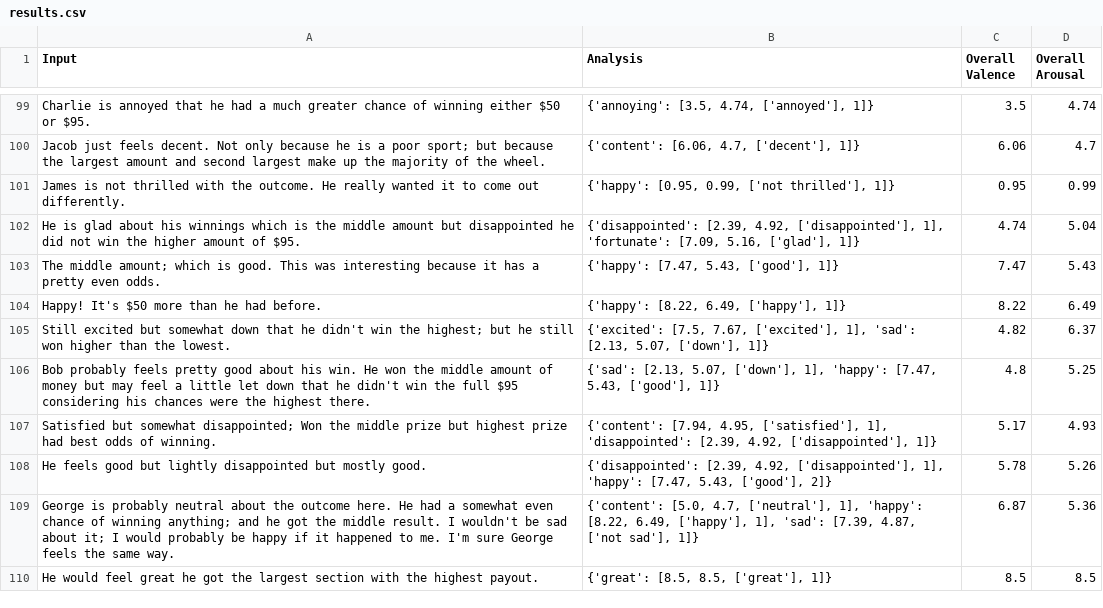
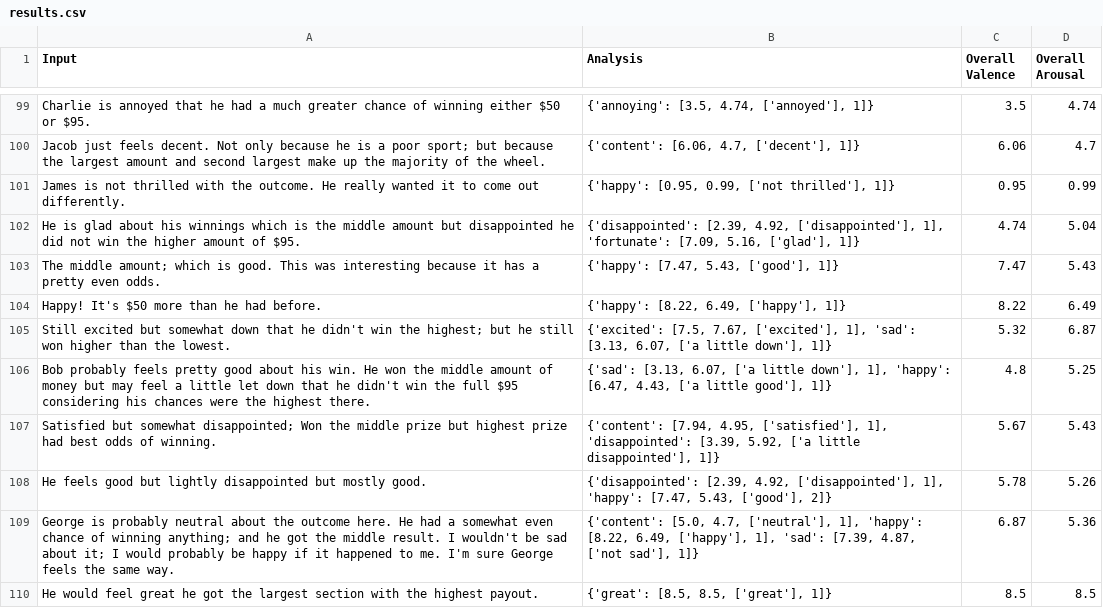
Before and after one commit to keewi/LEIA, a CSV file: results.csv, drawn as a sheet; only a part is shown, gaps mark what is left out; the diff covers the shown part only.

```diff
--- a/results.csv
+++ b/results.csv
@@ -104,5 +104,5 @@ The middle amount; which is good. This was interesting because it has a pretty e
 Happy! It's $50 more than he had before.,"{'happy': [8.22, 6.49, ['happy'], 1]}",8.22,6.49
-Still excited but somewhat down that he didn't win the highest; but he still won higher than the lowest. ,"{'excited': [7.5, 7.67, ['excited'], 1], 'sad': [2.13, 5.07, ['down'], 1]}",4.82,6.37
-Bob probably feels pretty good about his win. He won the middle amount of money but may feel a little let down that he didn't win the full $95 considering his chances were the highest there. ,"{'sad': [2.13, 5.07, ['down'], 1], 'happy': [7.47, 5.43, ['good'], 1]}",4.8,5.25
-Satisfied but somewhat disappointed;  Won the middle prize but highest prize had best odds of winning.,"{'content': [7.94, 4.95, ['satisfied'], 1], 'disappointed': [2.39, 4.92, ['disappointed'], 1]}",5.17,4.93
+Still excited but somewhat down that he didn't win the highest; but he still won higher than the lowest. ,"{'excited': [7.5, 7.67, ['excited'], 1], 'sad': [3.13, 6.07, ['a little down'], 1]}",5.32,6.87
+Bob probably feels pretty good about his win. He won the middle amount of money but may feel a little let down that he didn't win the full $95 considering his chances were the highest there. ,"{'sad': [3.13, 6.07, ['a little down'], 1], 'happy': [6.47, 4.43, ['a little good'], 1]}",4.8,5.25
+Satisfied but somewhat disappointed;  Won the middle prize but highest prize had best odds of winning.,"{'content': [7.94, 4.95, ['satisfied'], 1], 'disappointed': [3.39, 5.92, ['a little disappointed'], 1]}",5.67,5.43
 He feels good but lightly disappointed but mostly good.,"{'disappointed': [2.39, 4.92, ['disappointed'], 1], 'happy': [7.47, 5.43, ['good'], 2]}",5.78,5.26
```
Also changed, not shown: 150 edited cells elsewhere in this file, 2 other files.
